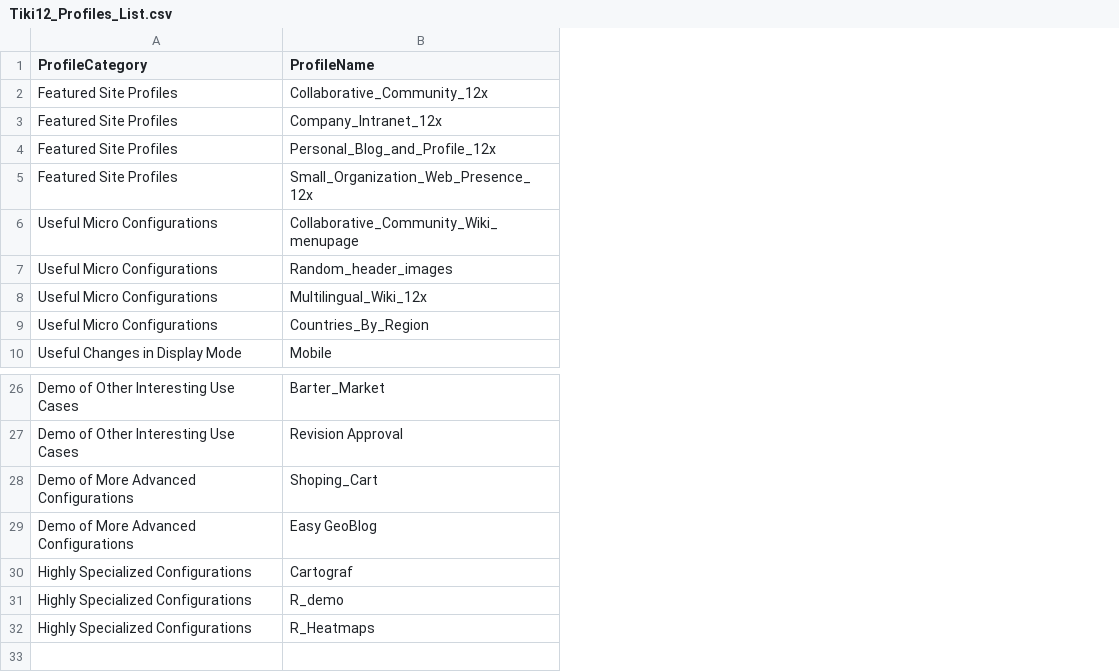
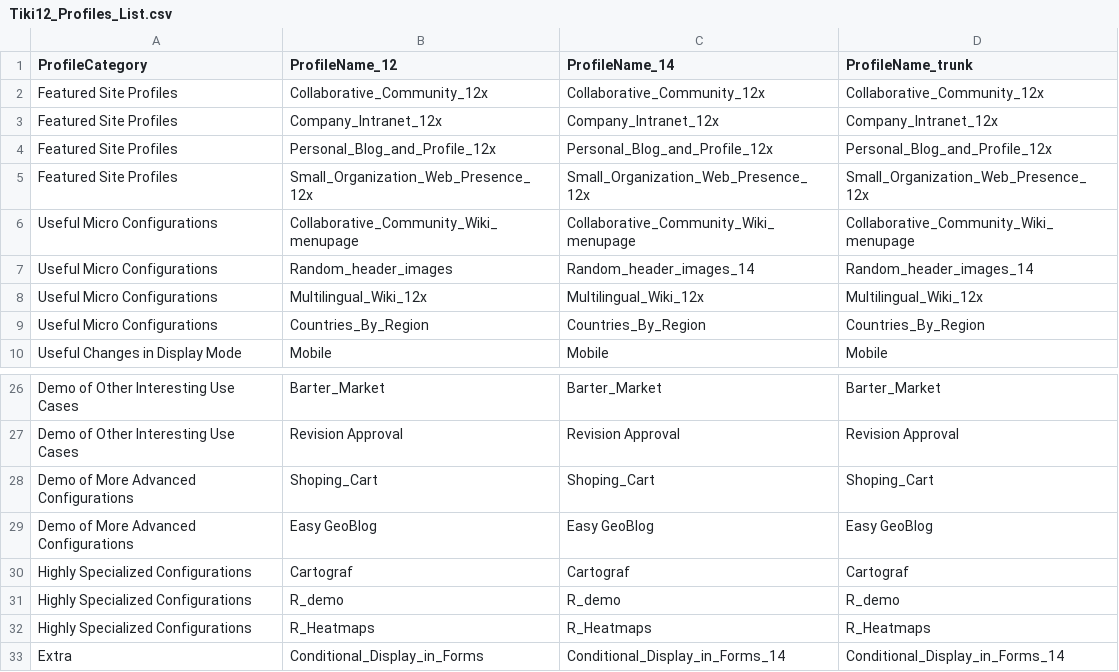
Before and after one commit to xavidp/TikiProfilesTester, a CSV file: Tiki12_Profiles_List.csv, drawn as a sheet; only a part is shown, gaps mark what is left out; the diff names each change by its address in the sheet, - before the commit and + after, or states it on an @@ line.

Commit message:
Tweaked csv to add one column of profilenames per tiki version, since there are some minor changes in some cases across tiki versions

```diff
--- a/Tiki12_Profiles_List.csv
+++ b/Tiki12_Profiles_List.csv
+column C (ProfileName_14), rows 2-10: Collaborative_Community_12x | Company_Intranet_12x | Personal_Blog_and_Profile_12x | Small_Organization_Web_Presence_12x | Collaborative_Community_Wiki_menupage | Random_header_images_14 | Multilingual_Wiki_12x | Countries_By_Region | Mobile; rows 26-32: Barter_Market | Revision Approval | Shoping_Cart | Easy GeoBlog | Cartograf | R_demo | R_Heatmaps
+column D (ProfileName_trunk), rows 2-10: Collaborative_Community_12x | Company_Intranet_12x | Personal_Blog_and_Profile_12x | Small_Organization_Web_Presence_12x | Collaborative_Community_Wiki_menupage | Random_header_images_14 | Multilingual_Wiki_12x | Countries_By_Region | Mobile; rows 26-32: Barter_Market | Revision Approval | Shoping_Cart | Easy GeoBlog | Cartograf | R_demo | R_Heatmaps
-B1: ProfileName
+B1: ProfileName_12
+row 33: Extra | Conditional_Display_in_Forms | Conditional_Display_in_Forms_14 | Conditional_Display_in_Forms_14
```
